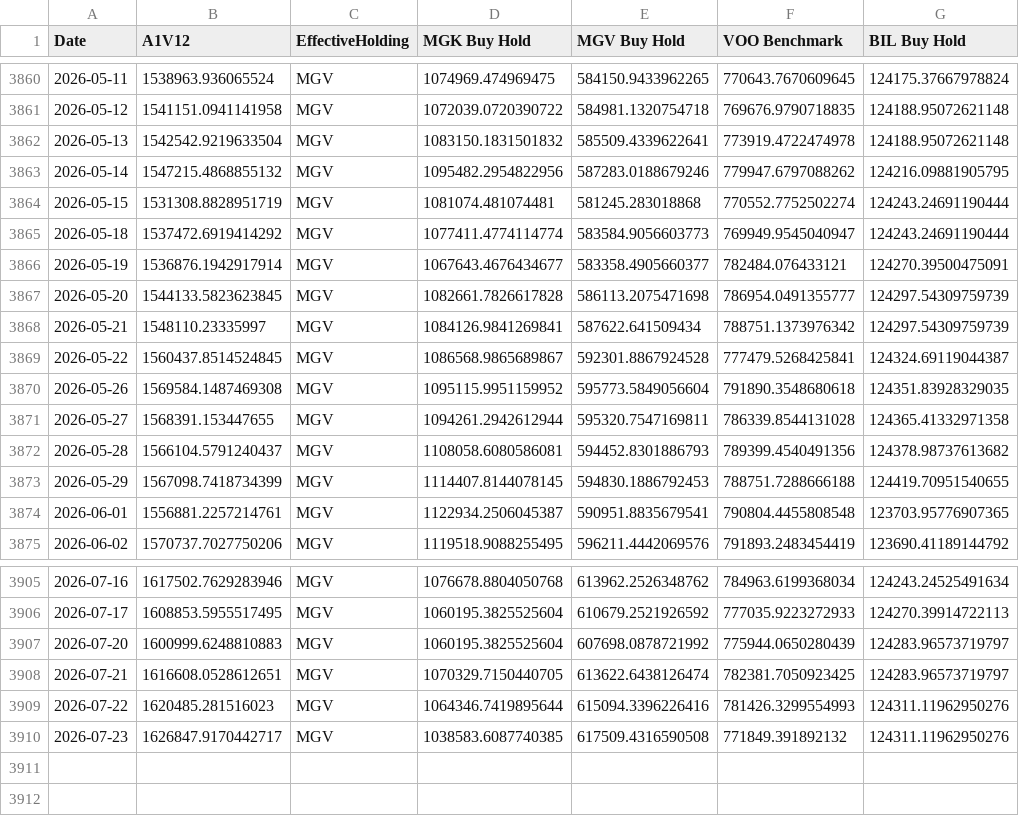
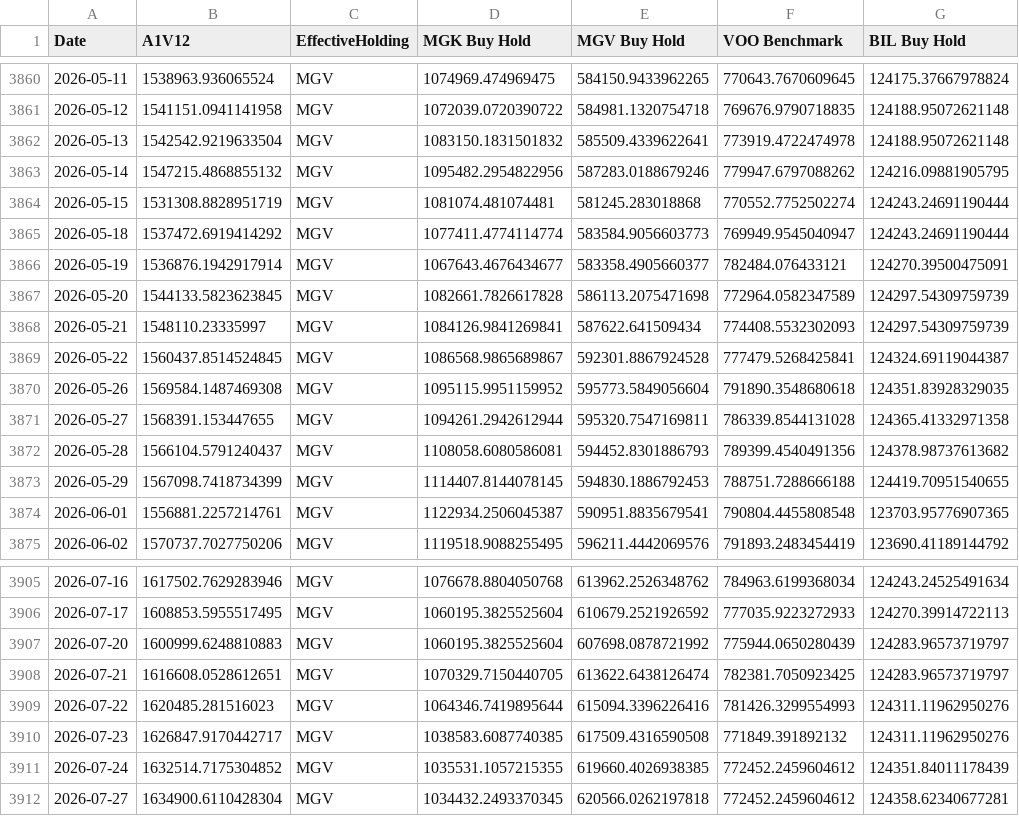
Before and after one commit to wesl8n-sketch/A1V12-Dashboard, a CSV file: Data/Tactical_Daily_Values.csv, drawn as a sheet; only a part is shown, gaps mark what is left out.

```diff
--- a/Data/Tactical_Daily_Values.csv
+++ b/Data/Tactical_Daily_Values.csv
@@ -3866,4 +3866,4 @@ Date,A1V12,EffectiveHolding,MGK Buy Hold,MGV Buy Hold,VOO Benchmark,BIL Buy Hold
 2026-05-19,1536876.1942917914,MGV,1067643.4676434677,583358.4905660377,782484.076433121,124270.39500475091
-2026-05-20,1544133.5823623845,MGV,1082661.7826617828,586113.2075471698,786954.0491355777,124297.54309759739
-2026-05-21,1548110.23335997,MGV,1084126.9841269841,587622.641509434,788751.1373976342,124297.54309759739
+2026-05-20,1544133.5823623845,MGV,1082661.7826617828,586113.2075471698,772964.0582347589,124297.54309759739
+2026-05-21,1548110.23335997,MGV,1084126.9841269841,587622.641509434,774408.5532302093,124297.54309759739
 2026-05-22,1560437.8514524845,MGV,1086568.9865689867,592301.8867924528,777479.5268425841,124324.69119044387
@@ -3910 +3910,3 @@ Date,A1V12,EffectiveHolding,MGK Buy Hold,MGV Buy Hold,VOO Benchmark,BIL Buy Hold
 2026-07-23,1626847.9170442717,MGV,1038583.6087740385,617509.4316590508,771849.391892132,124311.11962950276
+2026-07-24,1632514.7175304852,MGV,1035531.1057215355,619660.4026938385,772452.2459604612,124351.84011178439
+2026-07-27,1634900.6110428304,MGV,1034432.2493370345,620566.0262197818,772452.2459604612,124358.62340677281
```
Also changed, not shown: Audit/Data_Audit.csv, Data/Daily_Holdings.csv, 26 other files.
